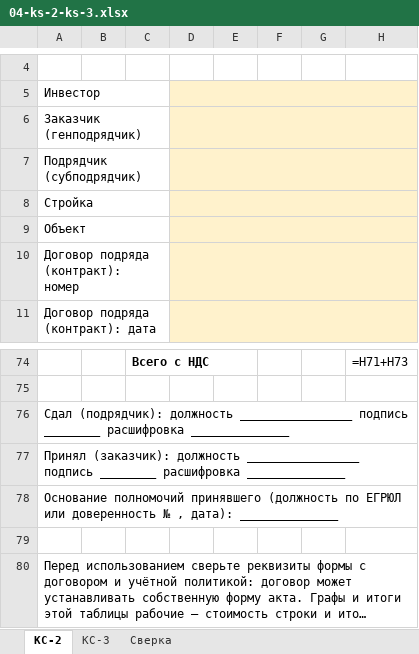
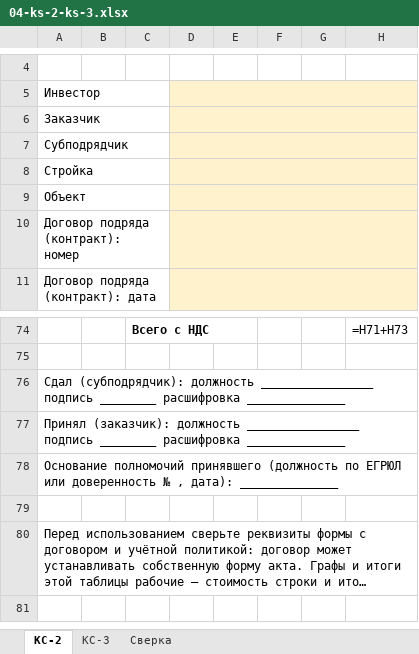
Before and after one commit to pmgpt12-arch/marzhavbetone.ru, an Excel workbook: tools/candidates/s1-oplata-za-raboty/04-ks-2-ks-3.xlsx, sheet КС-2, drawn as a sheet; only a part is shown, gaps mark what is left out; long unchanged cells end in …; values as stored, in another font and other column widths than the file's, no borders; formulas without a stored value are shown as written; the diff names each change by its address in the sheet, - before the commit and + after, or states it on an @@ line.

```diff
--- a/tools/candidates/s1-oplata-za-raboty/04-ks-2-ks-3.xlsx (sheet КС-2)
+++ b/tools/candidates/s1-oplata-za-raboty/04-ks-2-ks-3.xlsx (sheet КС-2)
-A6: Заказчик (генподрядчик)
+A6: Заказчик
-A7: Подрядчик (субподрядчик)
+A7: Субподрядчик
-A76: Сдал (подрядчик): должность ________________…
+A76: Сдал (субподрядчик): должность ________________…
```
Also changed, not shown: sheet КС-3, tools/candidates/s1-oplata-za-raboty/02-pervichnaya-proverka-i-kontrol.xlsx, 18 other files.
